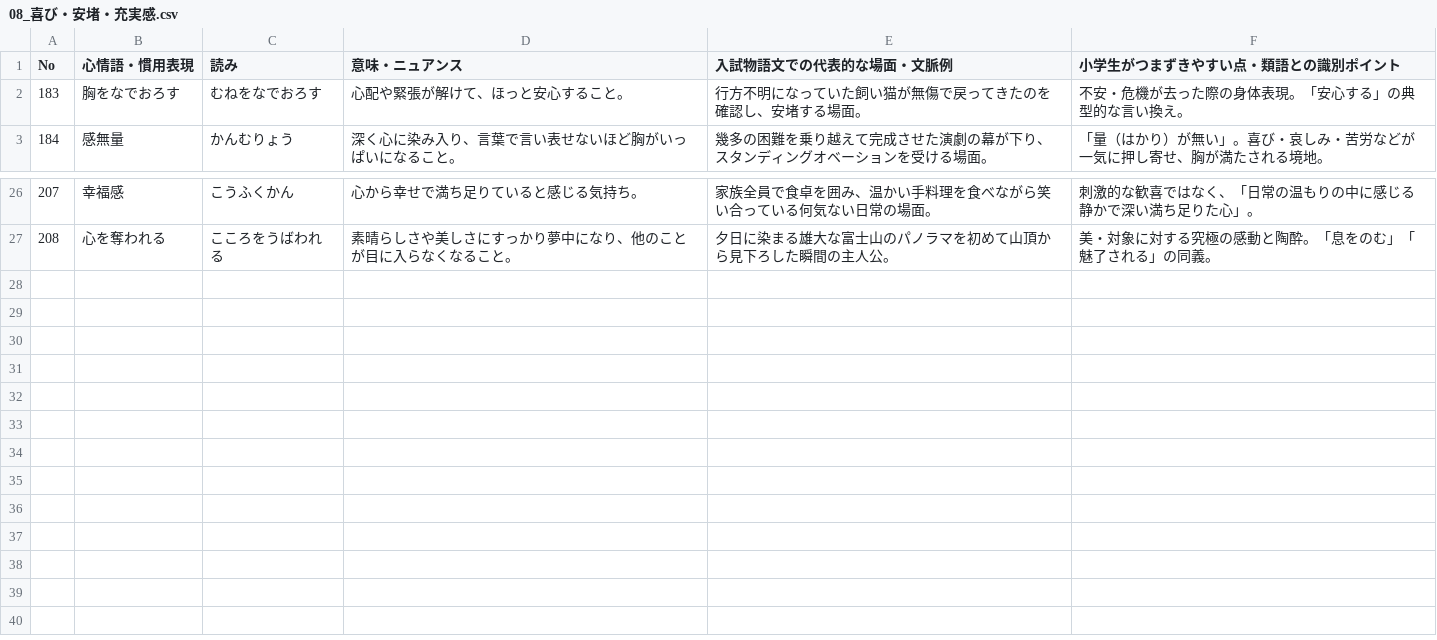
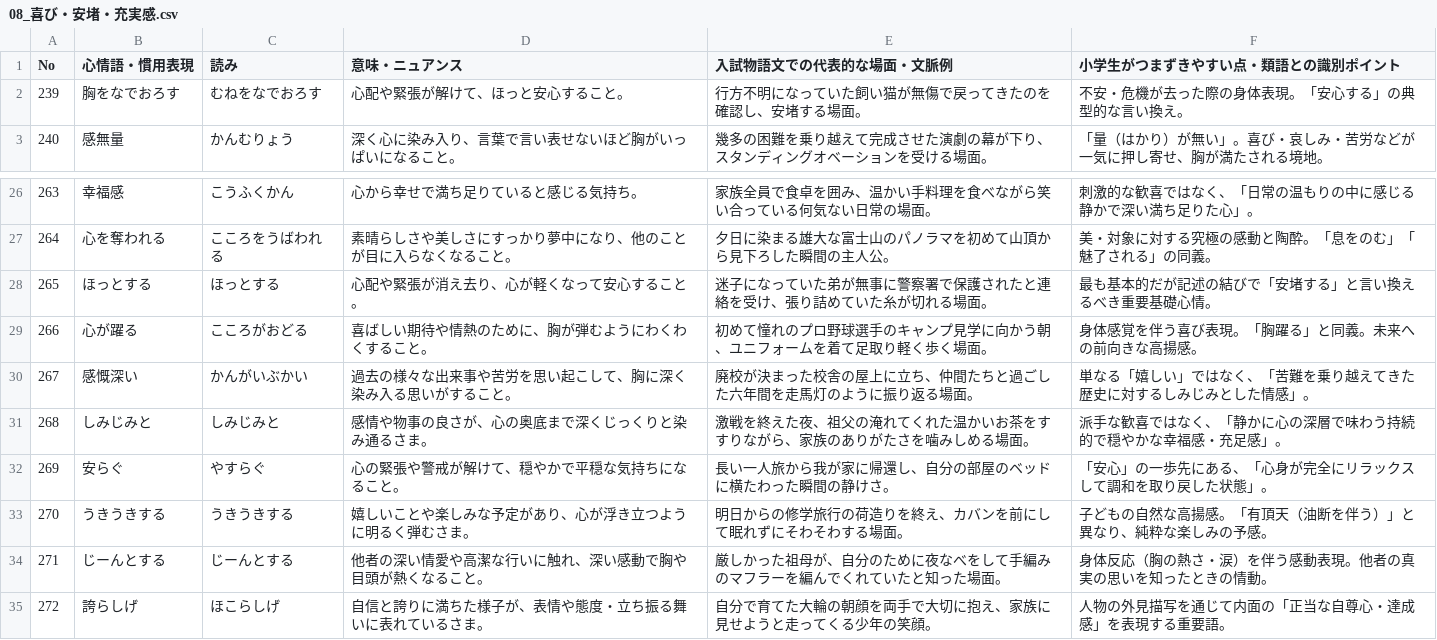
Before and after one commit to yoichi-1984/Emotion-words-app-on-GCP, a CSV file: raw_data/word-list/08_喜び・安堵・充実感.csv, drawn as a sheet; only a part is shown, gaps mark what is left out; the diff names each change by its address in the sheet, - before the commit and + after, or states it on an @@ line.

```diff
--- a/raw_data/word-list/08_喜び・安堵・充実感.csv
+++ b/raw_data/word-list/08_喜び・安堵・充実感.csv
@@ column A (No) renumbered between rows 2 and 27 @@
+row 28: 265 | ほっとする | ほっとする | 心配や緊張が消え去り、心が軽くなって安心すること。 | 迷子になっていた弟が無事に警察署で保護されたと連絡を受け、張り詰めていた糸が切れる場面。 | 最も基本的だが記述の結びで「安堵する」と言い換えるべき重要基礎心情。
+row 29: 266 | 心が躍る | こころがおどる | 喜ばしい期待や情熱のために、胸が弾むようにわくわくすること。 | 初めて憧れのプロ野球選手のキャンプ見学に向かう朝、ユニフォームを着て足取り軽く歩く場面。 | 身体感覚を伴う喜び表現。「胸躍る」と同義。未来への前向きな高揚感。
+row 30: 267 | 感慨深い | かんがいぶかい | 過去の様々な出来事や苦労を思い起こして、胸に深く染み入る思いがすること。 | 廃校が決まった校舎の屋上に立ち、仲間たちと過ごした六年間を走馬灯のように振り返る場面。 | 単なる「嬉しい」ではなく、「苦難を乗り越えてきた歴史に対するしみじみとした情感」。
+row 31: 268 | しみじみと | しみじみと | 感情や物事の良さが、心の奥底まで深くじっくりと染み通るさま。 | 激戦を終えた夜、祖父の淹れてくれた温かいお茶をすすりながら、家族のありがたさを噛みしめる場面。 | 派手な歓喜ではなく、「静かに心の深層で味わう持続的で穏やかな幸福感・充足感」。
+row 32: 269 | 安らぐ | やすらぐ | 心の緊張や警戒が解けて、穏やかで平穏な気持ちになること。 | 長い一人旅から我が家に帰還し、自分の部屋のベッドに横たわった瞬間の静けさ。 | 「安心」の一歩先にある、「心身が完全にリラックスして調和を取り戻した状態」。
+row 33: 270 | うきうきする | うきうきする | 嬉しいことや楽しみな予定があり、心が浮き立つように明るく弾むさま。 | 明日からの修学旅行の荷造りを終え、カバンを前にして眠れずにそわそわする場面。 | 子どもの自然な高揚感。「有頂天（油断を伴う）」と異なり、純粋な楽しみの予感。
+row 34: 271 | じーんとする | じーんとする | 他者の深い情愛や高潔な行いに触れ、深い感動で胸や目頭が熱くなること。 | 厳しかった祖母が、自分のために夜なべをして手編みのマフラーを編んでくれていたと知った場面。 | 身体反応（胸の熱さ・涙）を伴う感動表現。他者の真実の思いを知ったときの情動。
+row 35: 272 | 誇らしげ | ほこらしげ | 自信と誇りに満ちた様子が、表情や態度・立ち振る舞いに表れているさま。 | 自分で育てた大輪の朝顔を両手で大切に抱え、家族に見せようと走ってくる少年の笑顔。 | 人物の外見描写を通じて内面の「正当な自尊心・達成感」を表現する重要語。
```
Also changed, not shown: raw_data/word-list/01_恥・劣等感・気まずさ.csv, raw_data/word-list/03_葛藤・戸惑い・もどかしさ.csv, 8 other files.
